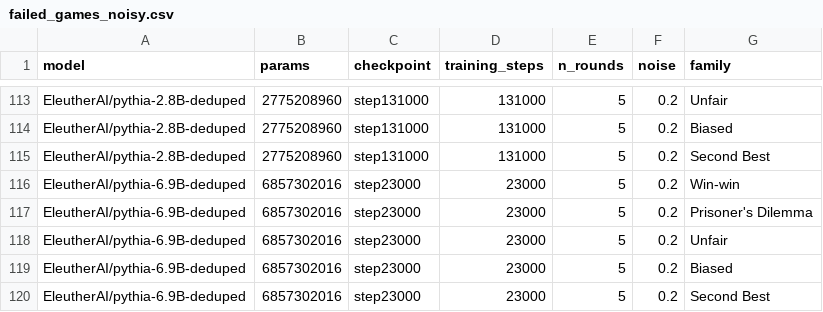
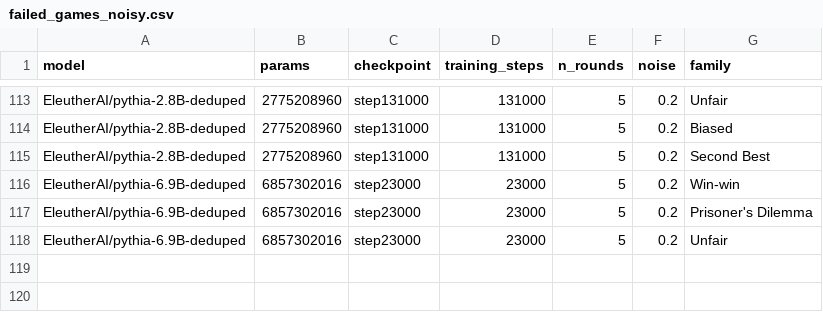
Before and after one commit to agucova/cooperation-scaling, a CSV file: data/failed_games_noisy.csv, drawn as a sheet; only a part is shown, gaps mark what is left out.

```diff
--- a/data/failed_games_noisy.csv
+++ b/data/failed_games_noisy.csv
@@ -118,3 +118 @@ EleutherAI/pythia-6.9B-deduped,6857302016,step23000,23000,5,0.2,Prisoner's Dilem
 EleutherAI/pythia-6.9B-deduped,6857302016,step23000,23000,5,0.2,Unfair
-EleutherAI/pythia-6.9B-deduped,6857302016,step23000,23000,5,0.2,Biased
-EleutherAI/pythia-6.9B-deduped,6857302016,step23000,23000,5,0.2,Second Best
```
Also changed, not shown: 3 other files.
